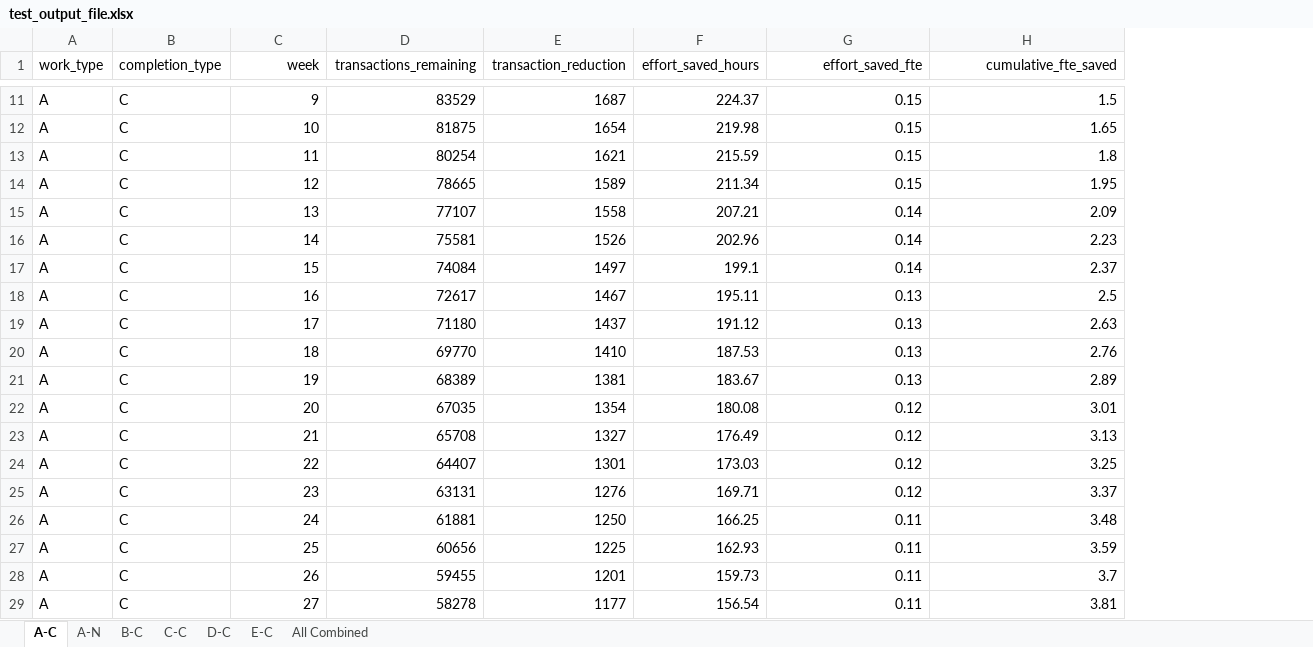
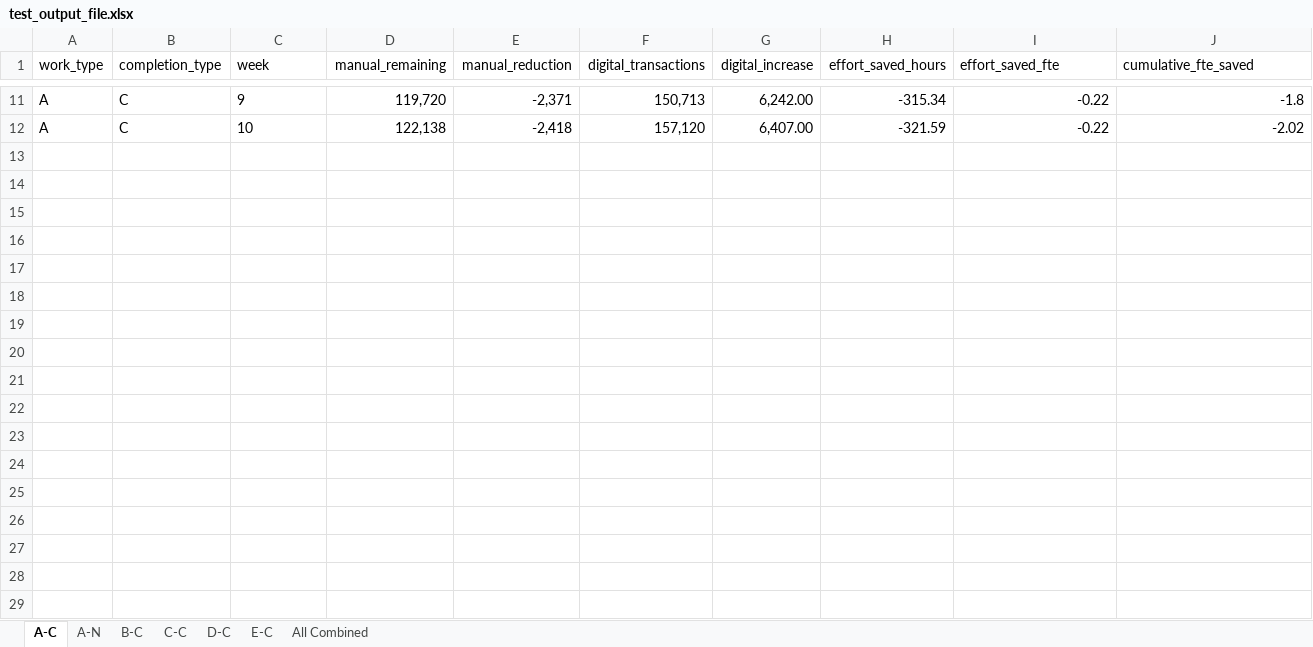
Before and after one commit to dtminnick/growth, an Excel workbook: output/test_output_file.xlsx, sheet A-C, drawn as a sheet; only a part is shown, gaps mark what is left out; values as stored, in another font and other column widths than the file's, no borders; removed rows and columns are numbered as before the commit, all else as after; the diff covers the shown part only; the diff names each change by its address in the sheet, - before the commit and + after, or states it on an @@ line.

Commit message:
Changes to include digital transactions

```diff
--- a/output/test_output_file.xlsx (sheet A-C)
+++ b/output/test_output_file.xlsx (sheet A-C)
-column D (transactions_remaining), rows 11-12: 83529 | 81875
-column E (transaction_reduction), rows 11-12: 1687 | 1654
+column D (manual_remaining), rows 11-12: 119,720 | 122,138
+column E (manual_reduction), rows 11-12: -2,371 | -2,418
+column F (digital_transactions), rows 11-12: 150,713 | 157,120
+column G (digital_increase), rows 11-12: 6,242.00 | 6,407.00
-C1:C12 alignment: right
+C1:C12 alignment: left
-I1:J1 alignment: right
+I1:J1 alignment: left
-H11 (effort_saved_hours): 224.37
+H11 (effort_saved_hours): -315.34
-I11:I12 (effort_saved_fte): 0.15
+I11:I12 (effort_saved_fte): -0.22
-J11 (cumulative_fte_saved): 1.5
+J11 (cumulative_fte_saved): -1.8
-H12 (effort_saved_hours): 219.98
+H12 (effort_saved_hours): -321.59
-J12 (cumulative_fte_saved): 1.65
+J12 (cumulative_fte_saved): -2.02
-row 13: A | C | 11 | 80254 | 1621 | 215.59 | 0.15 | 1.8
-row 14: A | C | 12 | 78665 | 1589 | 211.34 | 0.15 | 1.95
-row 15: A | C | 13 | 77107 | 1558 | 207.21 | 0.14 | 2.09
-row 16: A | C | 14 | 75581 | 1526 | 202.96 | 0.14 | 2.23
-row 17: A | C | 15 | 74084 | 1497 | 199.1 | 0.14 | 2.37
-row 18: A | C | 16 | 72617 | 1467 | 195.11 | 0.13 | 2.5
-row 19: A | C | 17 | 71180 | 1437 | 191.12 | 0.13 | 2.63
-row 20: A | C | 18 | 69770 | 1410 | 187.53 | 0.13 | 2.76
-row 21: A | C | 19 | 68389 | 1381 | 183.67 | 0.13 | 2.89
-row 22: A | C | 20 | 67035 | 1354 | 180.08 | 0.12 | 3.01
-row 23: A | C | 21 | 65708 | 1327 | 176.49 | 0.12 | 3.13
-row 24: A | C | 22 | 64407 | 1301 | 173.03 | 0.12 | 3.25
-row 25: A | C | 23 | 63131 | 1276 | 169.71 | 0.12 | 3.37
-row 26: A | C | 24 | 61881 | 1250 | 166.25 | 0.11 | 3.48
-row 27: A | C | 25 | 60656 | 1225 | 162.93 | 0.11 | 3.59
-row 28: A | C | 26 | 59455 | 1201 | 159.73 | 0.11 | 3.7
-row 29: A | C | 27 | 58278 | 1177 | 156.54 | 0.11 | 3.81
```
Also changed, not shown: 25 removed rows, 25 edited cells and cell formats elsewhere in this sheet, sheet E-C, sheet C-C, sheet B-C, sheet A-N, sheet D-C, sheet All Combined, 3 other files.
